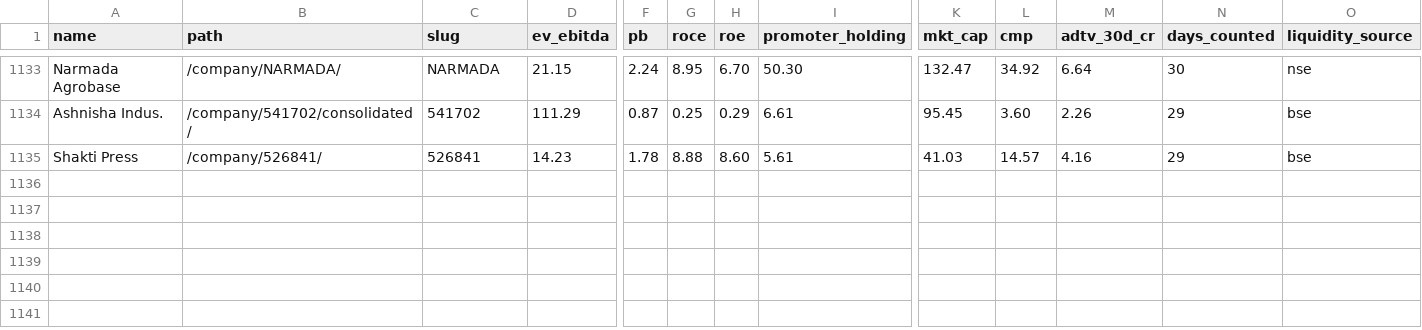
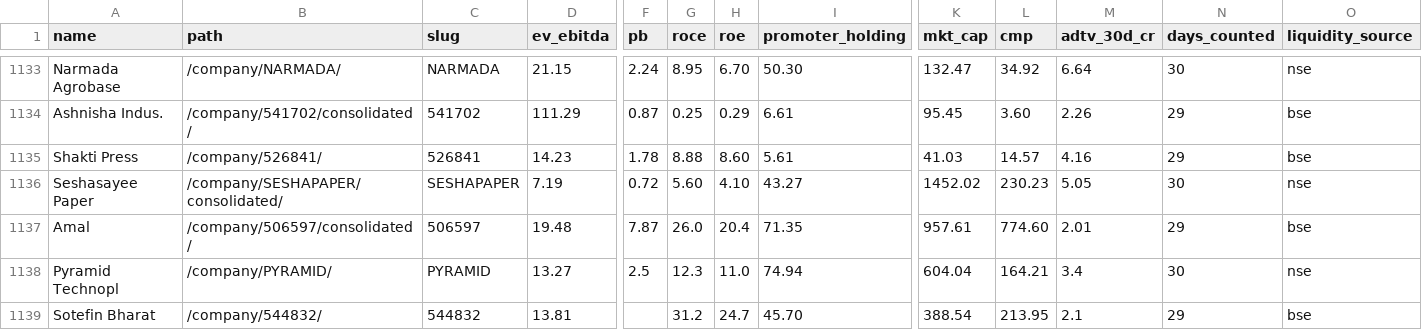
Before and after one commit to ceekay-munshot/daksham, a CSV file: public/data/daksham-companies.csv, drawn as a sheet; only a part is shown, gaps mark what is left out; rows hold the shown columns only; the diff names each change by its address in the sheet, - before the commit and + after, or states it on an @@ line.

```diff
--- a/public/data/daksham-companies.csv
+++ b/public/data/daksham-companies.csv
+row 1136: Seshasayee Paper | /company/SESHAPAPER/consolidated/ | SESHAPAPER | 7.19 | 0.72 | 5.60 | 4.10 | 43.27 | 1452.02 | 230.23 | 5.05 | 30 | nse
+row 1137: Amal | /company/506597/consolidated/ | 506597 | 19.48 | 7.87 | 26.0 | 20.4 | 71.35 | 957.61 | 774.60 | 2.01 | 29 | bse
+row 1138: Pyramid Technopl | /company/PYRAMID/ | PYRAMID | 13.27 | 2.5 | 12.3 | 11.0 | 74.94 | 604.04 | 164.21 | 3.4 | 30 | nse
+row 1139: Sotefin Bharat | /company/544832/ | 544832 | 13.81 |  | 31.2 | 24.7 | 45.70 | 388.54 | 213.95 | 2.1 | 29 | bse
```
Also changed, not shown: 4 other files.
